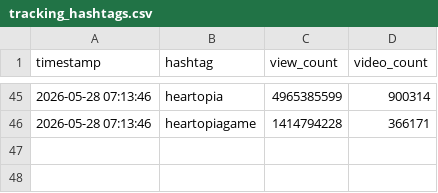
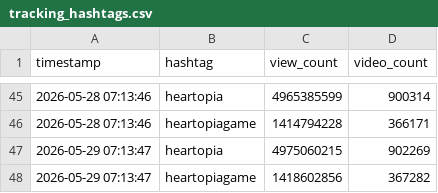
Before and after one commit to as167888/tiktok-scraper, a CSV file: tracking_hashtags.csv, drawn as a sheet; only a part is shown, gaps mark what is left out; the diff names each change by its address in the sheet, - before the commit and + after, or states it on an @@ line.

```diff
--- a/tracking_hashtags.csv
+++ b/tracking_hashtags.csv
+row 47: 2026-05-29 07:13:47 | heartopia | 4975060215 | 902269
+row 48: 2026-05-29 07:13:47 | heartopiagame | 1418602856 | 367282
```
Also changed, not shown: tracking_data.csv, 1 other file.
